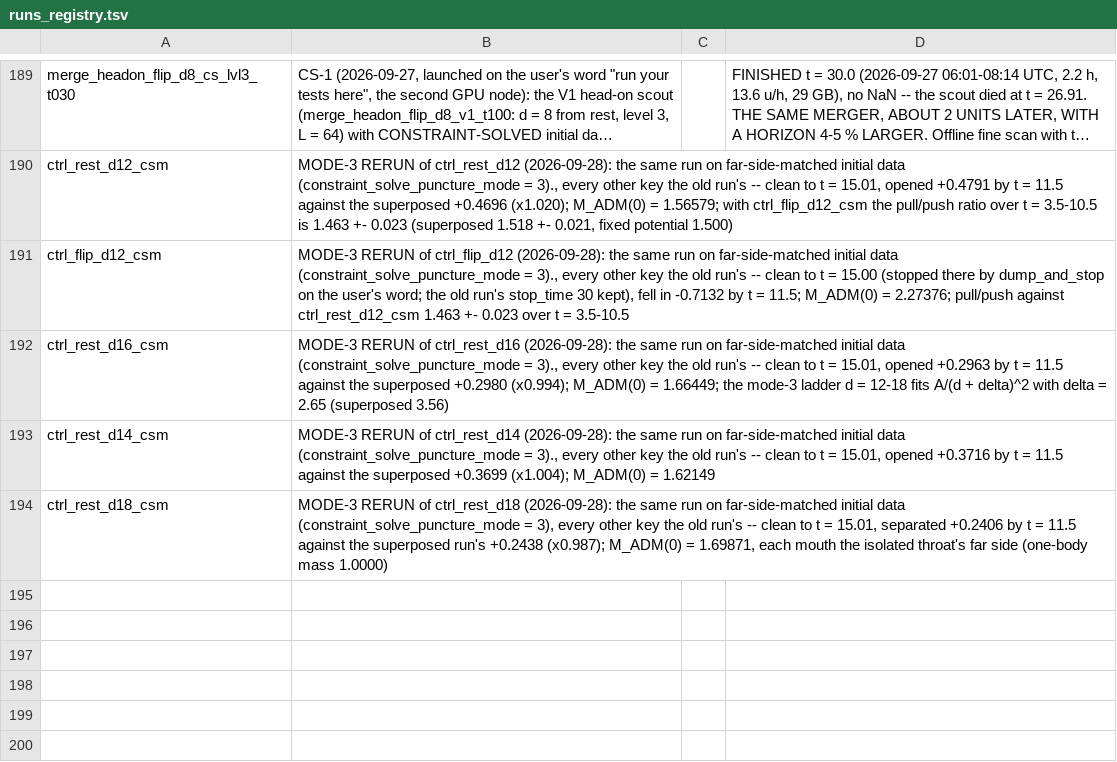
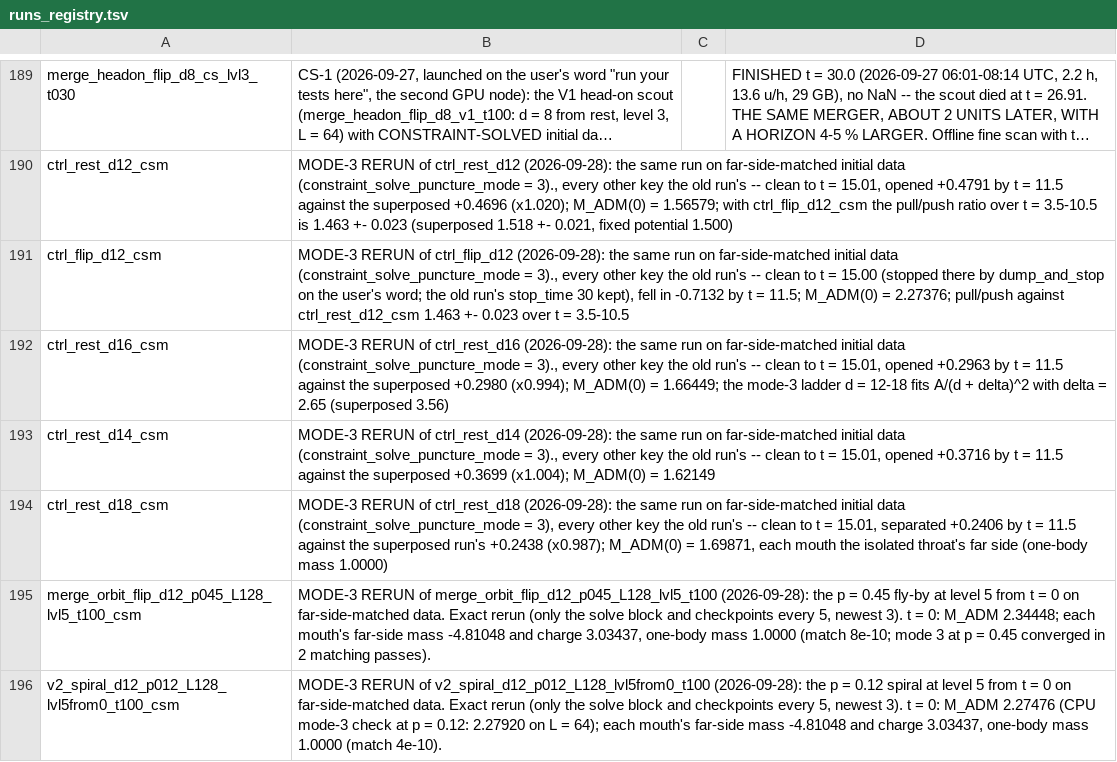
Before and after one commit to Nikchik-coder/GRTeclyn, a TSV file: results/merger/runs_registry.tsv, drawn as a sheet; only a part is shown, gaps mark what is left out; long unchanged cells end in ….

Commit message:
status(merger): the mode-3 fly-by and spiral live on the first node
merge_orbit_flip_d12_p045_L128_lvl5_t100_csm (card 0, p = 0.45) and v2_spiral_d12_p012_L128_lvl5from0_t100_csm (card 1, p = 0.12), launched 09:49 UTC on the user's go. t = 0: preflight pass, far sides matched (1e-9), M_ADM 2.34448 / 2.27476, frame 0 as the old runs'. The head-on goes to another node (the user).

```diff
--- a/results/merger/runs_registry.tsv
+++ b/results/merger/runs_registry.tsv
@@ -194 +194,3 @@ ctrl_rest_d14_csm	MODE-3 RERUN of ctrl_rest_d14 (2026-09-28): the same run on fa
 ctrl_rest_d18_csm	MODE-3 RERUN of ctrl_rest_d18 (2026-09-28): the same run on far-side-matched initial data (constraint_solve_puncture_mode = 3), every other key the old run's -- clean to t = 15.01, separated +0.2406 by t = 11.5 against the superposed run's +0.2438 (x0.987); M_ADM(0) = 1.69871, each mouth the isolated throat's far side (one-body mass 1.0000)		
+merge_orbit_flip_d12_p045_L128_lvl5_t100_csm	MODE-3 RERUN of merge_orbit_flip_d12_p045_L128_lvl5_t100 (2026-09-28): the p = 0.45 fly-by at level 5 from t = 0 on far-side-matched data. Exact rerun (only the solve block and checkpoints every 5, newest 3). t = 0: M_ADM 2.34448; each mouth's far-side mass -4.81048 and charge 3.03437, one-body mass 1.0000 (match 8e-10; mode 3 at p = 0.45 converged in 2 matching passes).		
+v2_spiral_d12_p012_L128_lvl5from0_t100_csm	MODE-3 RERUN of v2_spiral_d12_p012_L128_lvl5from0_t100 (2026-09-28): the p = 0.12 spiral at level 5 from t = 0 on far-side-matched data. Exact rerun (only the solve block and checkpoints every 5, newest 3). t = 0: M_ADM 2.27476 (CPU mode-3 check at p = 0.12: 2.27920 on L = 64); each mouth's far-side mass -4.81048 and charge 3.03437, one-body mass 1.0000 (match 4e-10).		
```
Also changed, not shown: 1 other file.
